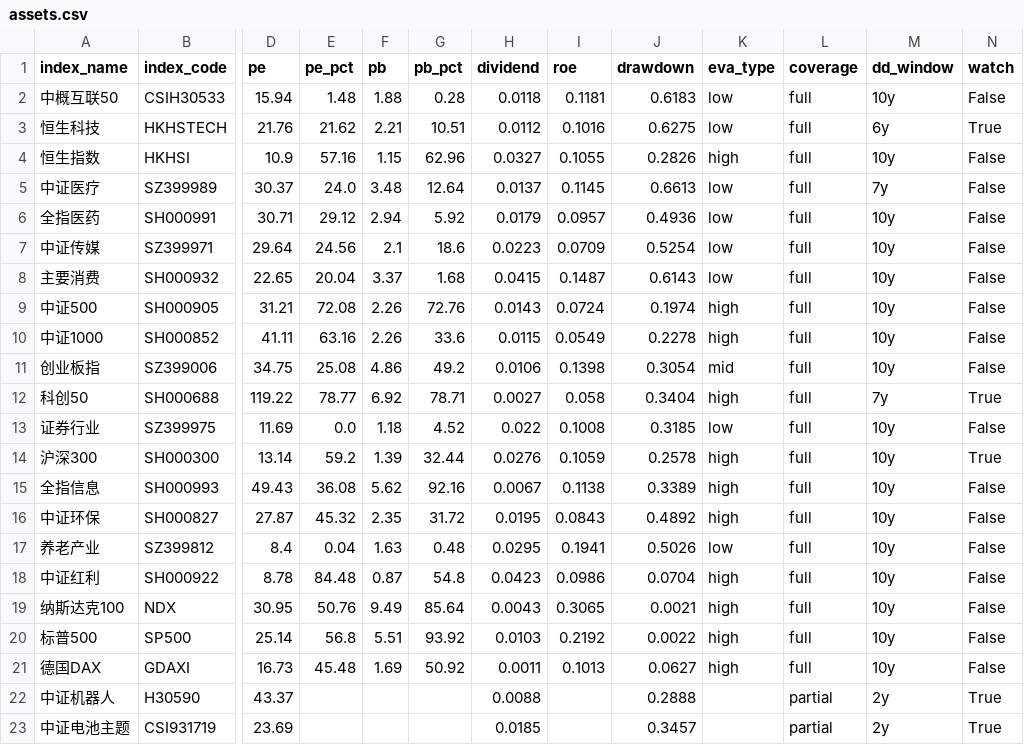
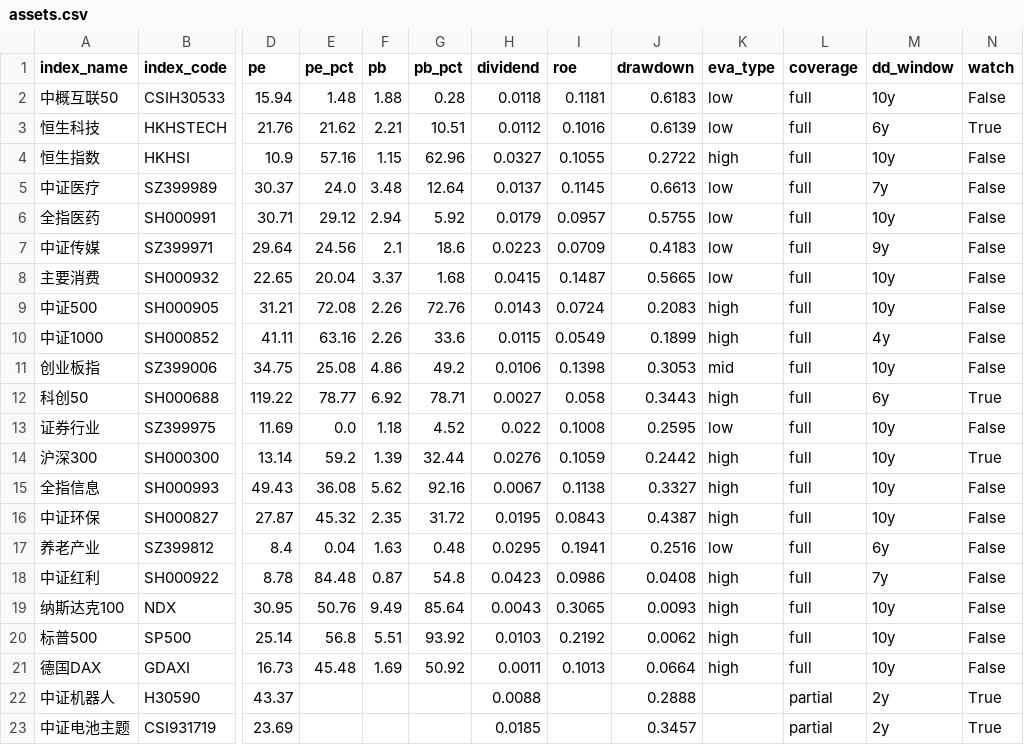
Before and after one commit to moyuanhua/etf-valuation, a CSV file: docs/assets.csv, drawn as a sheet; only a part is shown, gaps mark what is left out; the diff names each change by its address in the sheet, - before the commit and + after, or states it on an @@ line.

```diff
--- a/docs/assets.csv
+++ b/docs/assets.csv
-J3 (drawdown): 0.6275
+J3 (drawdown): 0.6139
-J4 (drawdown): 0.2826
+J4 (drawdown): 0.2722
-J6 (drawdown): 0.4936
+J6 (drawdown): 0.5755
-J7 (drawdown): 0.5254
+J7 (drawdown): 0.4183
-M7 (dd_window): 10y
+M7 (dd_window): 9y
-J8 (drawdown): 0.6143
+J8 (drawdown): 0.5665
-J9 (drawdown): 0.1974
+J9 (drawdown): 0.2083
-J10 (drawdown): 0.2278
+J10 (drawdown): 0.1899
-M10 (dd_window): 10y
+M10 (dd_window): 4y
-J11 (drawdown): 0.3054
+J11 (drawdown): 0.3053
-J12 (drawdown): 0.3404
+J12 (drawdown): 0.3443
-M12 (dd_window): 7y
+M12 (dd_window): 6y
-J13 (drawdown): 0.3185
+J13 (drawdown): 0.2595
-J14 (drawdown): 0.2578
+J14 (drawdown): 0.2442
-J15 (drawdown): 0.3389
+J15 (drawdown): 0.3327
-J16 (drawdown): 0.4892
+J16 (drawdown): 0.4387
-J17 (drawdown): 0.5026
+J17 (drawdown): 0.2516
-M17 (dd_window): 10y
+M17 (dd_window): 6y
-J18 (drawdown): 0.0704
+J18 (drawdown): 0.0408
-M18 (dd_window): 10y
+M18 (dd_window): 7y
-J19 (drawdown): 0.0021
+J19 (drawdown): 0.0093
-J20 (drawdown): 0.0022
+J20 (drawdown): 0.0062
-J21 (drawdown): 0.0627
+J21 (drawdown): 0.0664
```
